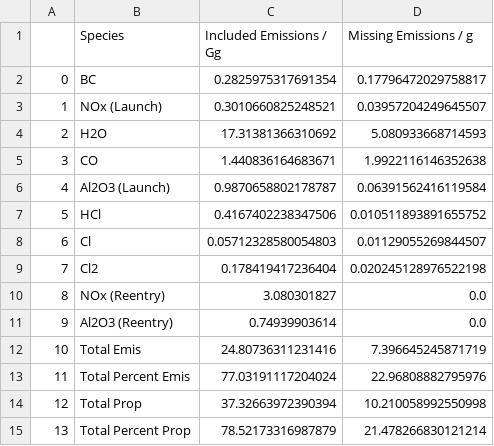
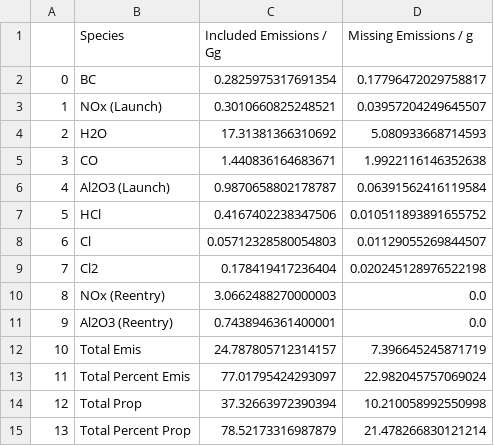
Before and after one commit to cbarker211/Improved_Emission_Profile, a CSV file: Emission_Output/EmissionTotals_2021.csv, drawn as a sheet.

Commit message:
Updated outputs.

```diff
--- a/Emission_Output/EmissionTotals_2021.csv
+++ b/Emission_Output/EmissionTotals_2021.csv
@@ -9,6 +9,6 @@
 7,Cl2,0.178419417236404,0.020245128976522198
-8,NOx (Reentry),3.080301827,0.0
-9,Al2O3 (Reentry),0.74939903614,0.0
-10,Total Emis,24.80736311231416,7.396645245871719
-11,Total Percent Emis,77.03191117204024,22.96808882795976
+8,NOx (Reentry),3.0662488270000003,0.0
+9,Al2O3 (Reentry),0.7438946361400001,0.0
+10,Total Emis,24.787805712314157,7.396645245871719
+11,Total Percent Emis,77.01795424293097,22.982045757069024
 12,Total Prop,37.32663972390394,10.210058992550998
```
Also changed, not shown: Emission_Output/EmissionTotals_2020.csv, Emission_Output/EmissionTotals_2022.csv, 9 other files.
